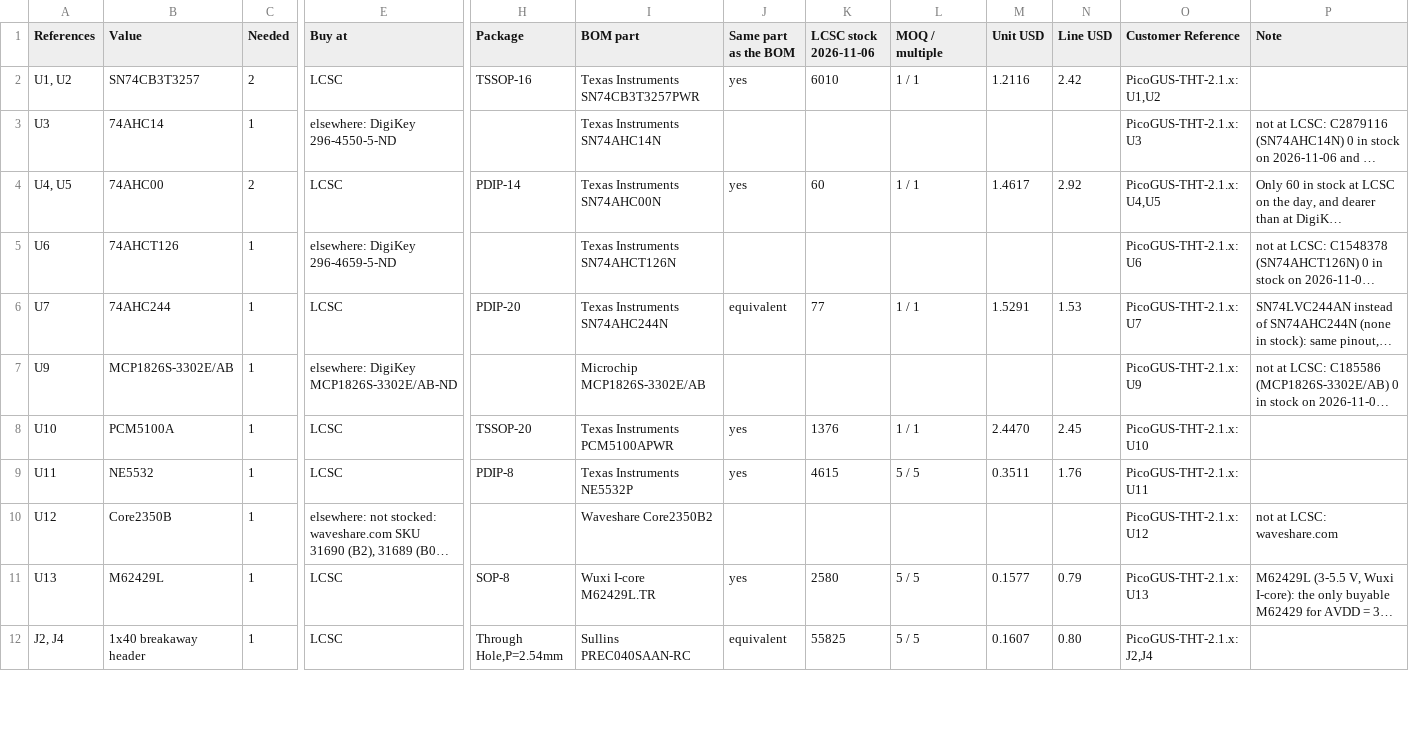
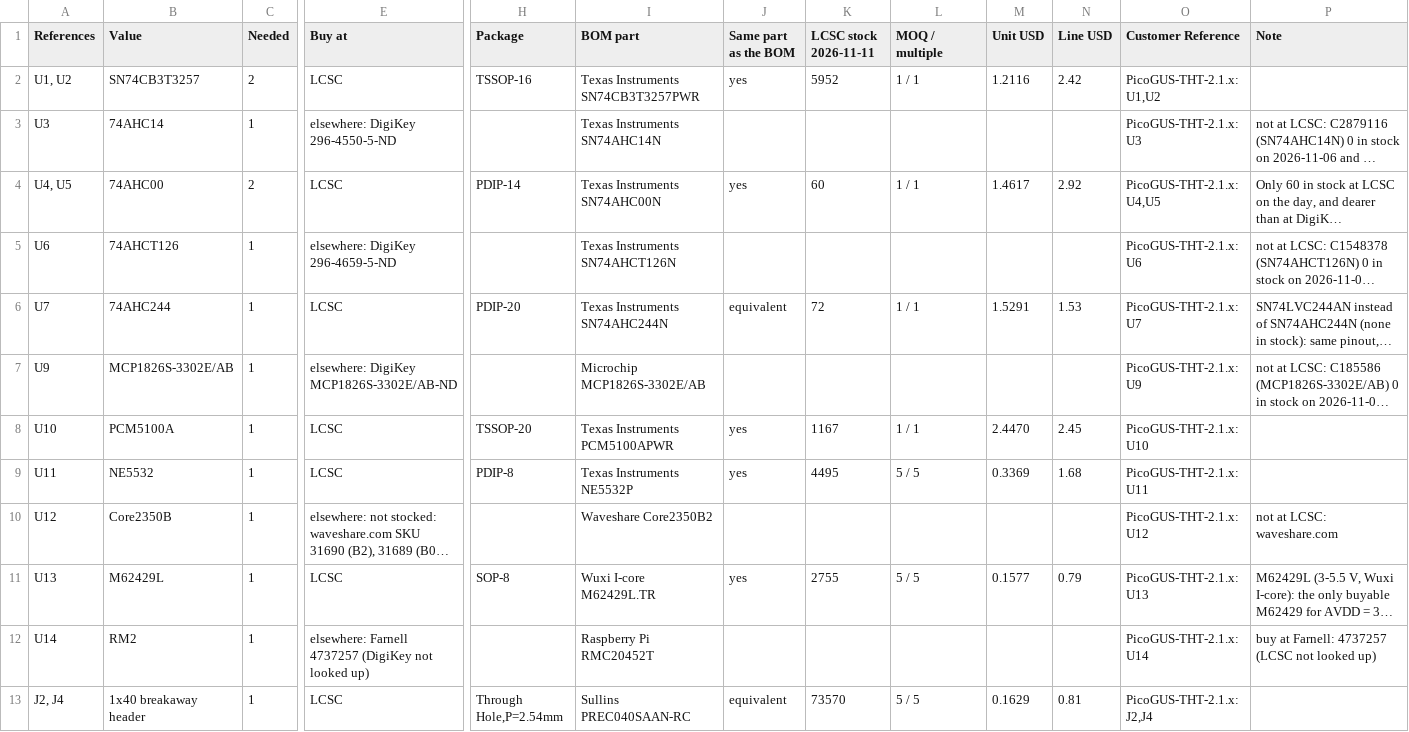
Before and after one commit to waagbo/picogus-tht, a CSV file: hw-tht-v2.1/docs/BOM-THT-lcsc-order.csv, drawn as a sheet; only a part is shown, gaps mark what is left out; long unchanged cells end in …; addresses are those after the commit; rows hold the shown columns only; the diff covers the shown part only; the diff names each change by its address in the sheet, - before the commit and + after, or states it on an @@ line.

```diff
--- a/hw-tht-v2.1/docs/BOM-THT-lcsc-order.csv
+++ b/hw-tht-v2.1/docs/BOM-THT-lcsc-order.csv
-K1: LCSC stock 2026-11-06
+K1: LCSC stock 2026-11-11
-K2 (LCSC stock 2026-11-11): 6010
+K2 (LCSC stock 2026-11-11): 5952
-K6 (LCSC stock 2026-11-11): 77
+K6 (LCSC stock 2026-11-11): 72
-K8 (LCSC stock 2026-11-11): 1376
+K8 (LCSC stock 2026-11-11): 1167
-K9 (LCSC stock 2026-11-11): 4615
+K9 (LCSC stock 2026-11-11): 4495
-M9 (Unit USD): 0.3511
+M9 (Unit USD): 0.3369
-N9 (Line USD): 1.76
+N9 (Line USD): 1.68
-K11 (LCSC stock 2026-11-11): 2580
+K11 (LCSC stock 2026-11-11): 2755
+row 12: U14 | RM2 | 1 | elsewhere: Farnell 4737257 (DigiKey not looked up) |  | Raspberry Pi RMC20452T |  |  |  |  |  | PicoGUS-THT-2.1.x: U14 | buy at Farnell: 4737257 (LCSC not looked up)
-K13 (LCSC stock 2026-11-11): 55825
+K13 (LCSC stock 2026-11-11): 73570
-M13 (Unit USD): 0.1607
+M13 (Unit USD): 0.1629
-N13 (Line USD): 0.80
+N13 (Line USD): 0.81
```
Also changed, not shown: 60 edited cells elsewhere in this file, hw-tht-v2.1/docs/BOM-THT-digikey.csv, hw-tht-v2.1/docs/BOM-THT-lcsc.csv, 15 other files.
